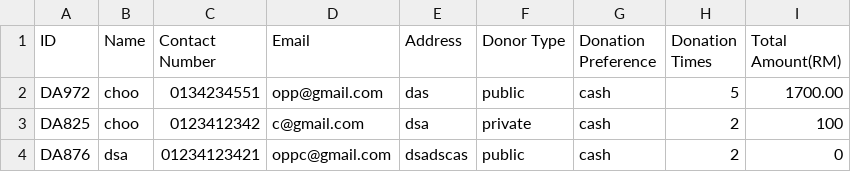
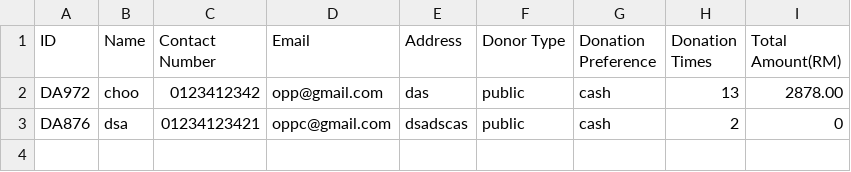
Before and after one commit to YewWenKang/Charity-Centre-Management-System, a CSV file: donorData.csv, drawn as a sheet.

```diff
--- a/donorData.csv
+++ b/donorData.csv
@@ -1,4 +1,3 @@
 ID,Name,Contact Number,Email,Address,Donor Type,Donation Preference,Donation Times,Total Amount(RM)
-DA972,choo,0134234551,opp@gmail.com,das,public,cash,5,1700.00
-DA825,choo,0123412342,c@gmail.com,dsa,private,cash,2,100
+DA972,choo,0123412342,opp@gmail.com,das,public,cash,13,2878.00
 DA876,dsa,01234123421,oppc@gmail.com,dsadscas,public,cash,2,0
```
Also changed, not shown: 9 other files.
